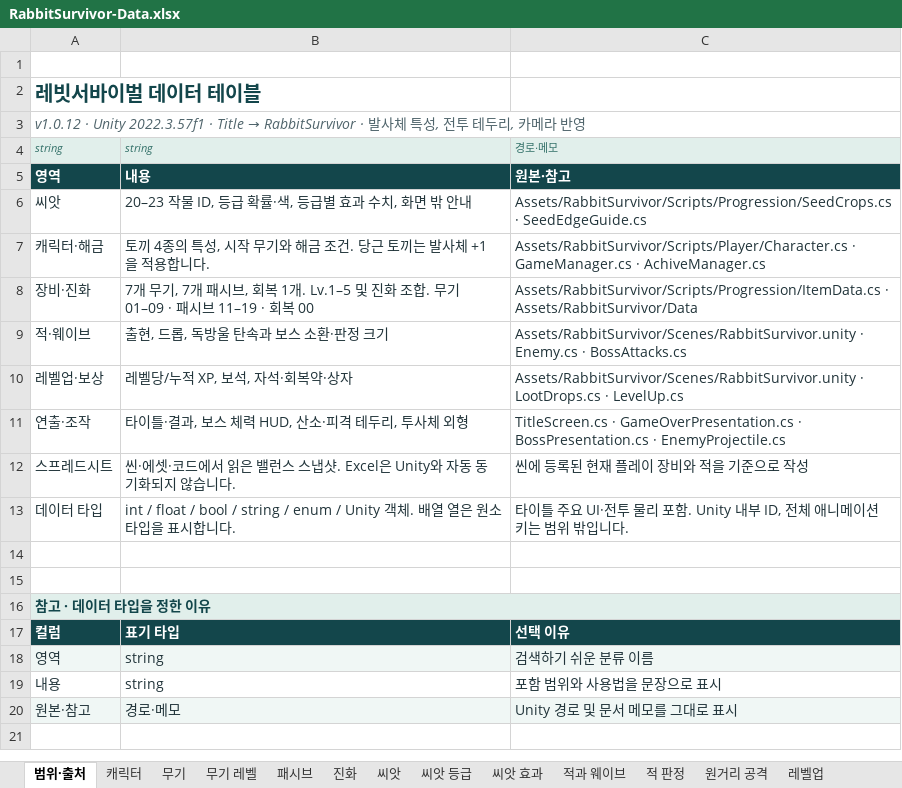
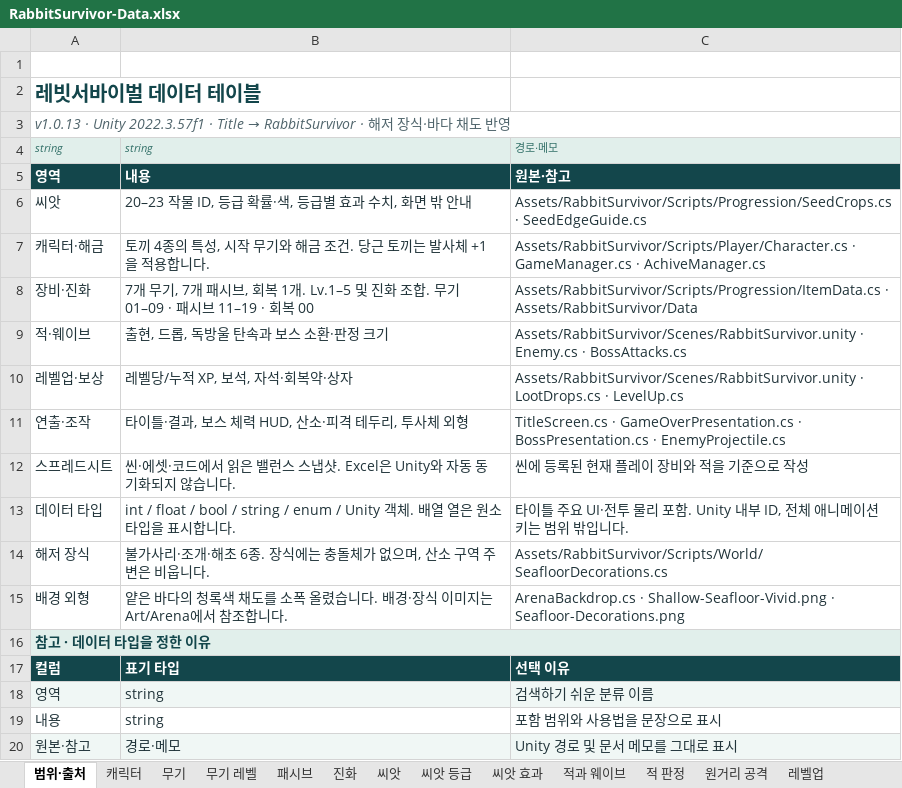
Before and after one commit to EndDeal/RabbitSurvivor, an Excel workbook: docs/RabbitSurvivor-Data.xlsx, sheet 범위·출처, drawn as a sheet; values as stored, in another font and other column widths than the file's, no borders; table styles not drawn; the diff names each change by its address in the sheet, - before the commit and + after, or states it on an @@ line.

Commit message:
Release Rabbit Survivor Android v1.0.13

```diff
--- a/docs/RabbitSurvivor-Data.xlsx (sheet 범위·출처)
+++ b/docs/RabbitSurvivor-Data.xlsx (sheet 범위·출처)
@@ A3: v1.0.12 · Unity 2022.3.57f1 · Title → RabbitSurvivor · 발사체 특성, 전투 테두리, 카메라 반… → v1.0.13 · Unity 2022.3.57f1 · Title → RabbitSurvivor · 해저 장식·바다 채도 반… @@
-row 14: (empty)
+row 14: 해저 장식 | 불가사리·조개·해초 6종. 장식에는 충돌체가 없으며, 산소 구역 주변은 비웁니다. | Assets/RabbitSurvivor/Scripts/World/SeafloorDecorations.cs
-row 15: (empty)
+row 15: 배경 외형 | 얕은 바다의 청록색 채도를 소폭 올렸습니다. 배경·장식 이미지는 Art/Arena에서 참조합니다. | ArenaBackdrop.cs · Shallow-Seafloor-Vivid.png · Seafloor-Decorations.png
```
Also changed, not shown: sheet 전투·시스템 값, sheet 코드 숫자, sheet 산소·HUD, 9 other files.
